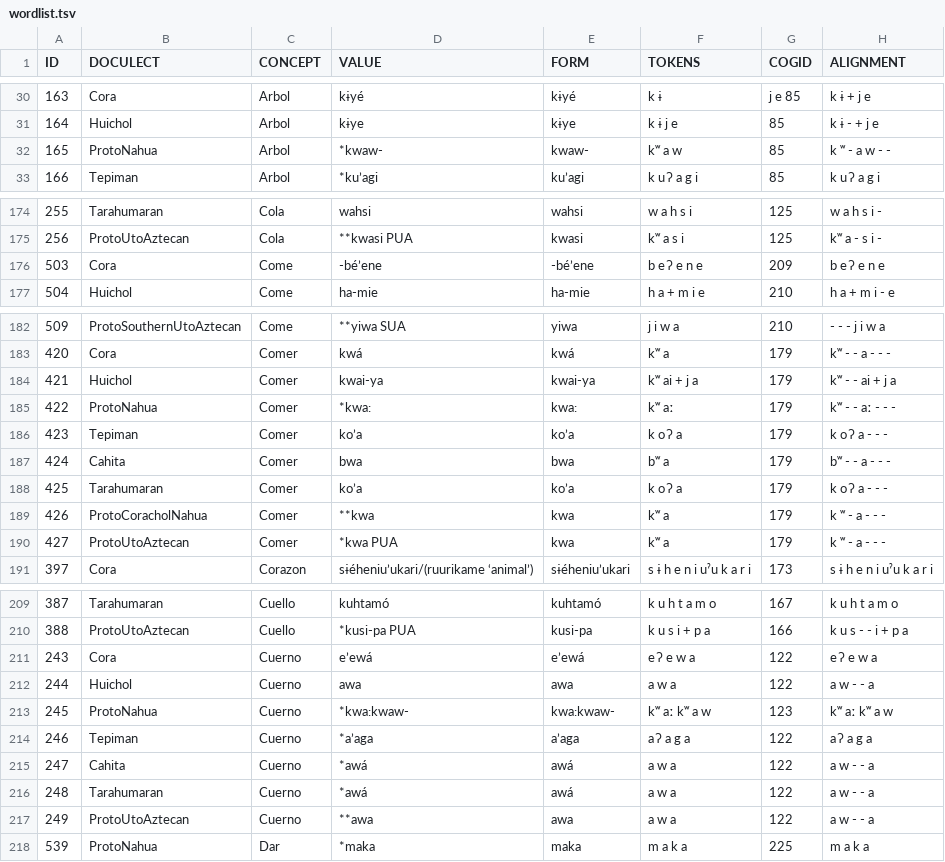
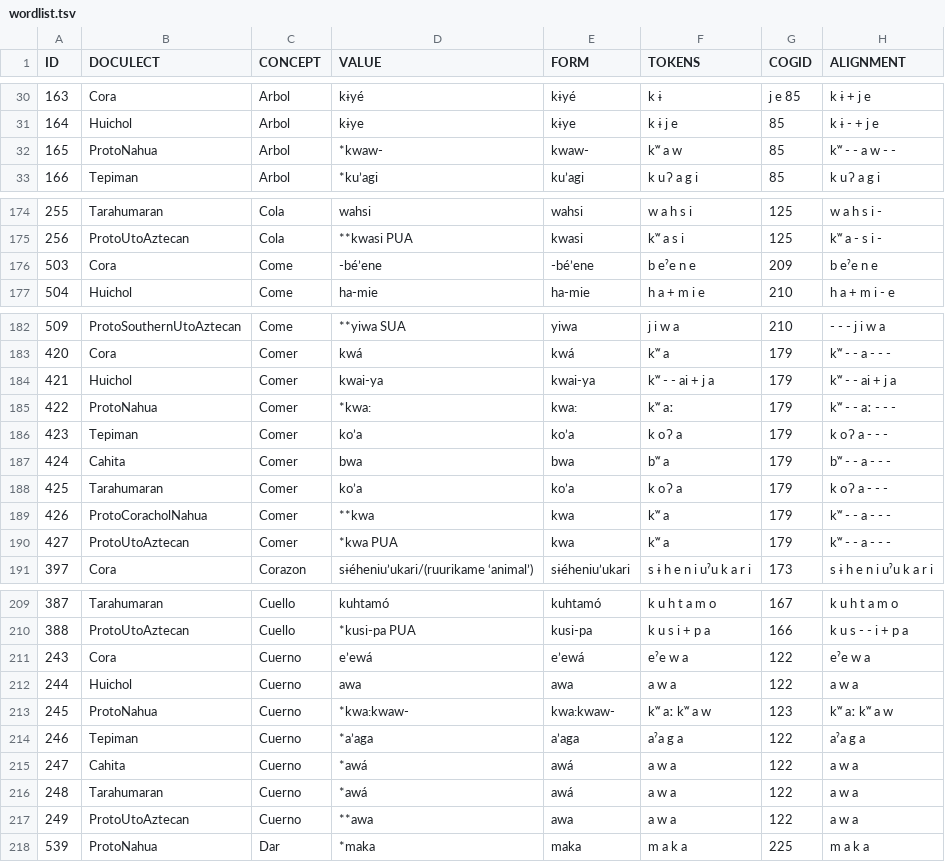
Before and after one commit to lexibank/pharaocoracholaztecan, a TSV file: examples/wordlist.tsv, drawn as a sheet; only a part is shown, gaps mark what is left out; the diff covers the shown part only.

Commit message:
Update wordlist.tsv

```diff
--- a/examples/wordlist.tsv
+++ b/examples/wordlist.tsv
@@ -31,3 +31,3 @@ ID	DOCULECT	CONCEPT	VALUE	FORM	TOKENS	COGID	ALIGNMENT
 164	Huichol	Arbol	kɨye	kɨye	k ɨ j e	85	k ɨ - + j e
-165	ProtoNahua	Arbol	*kwaw-	kwaw-	kʷ a w	85	k ʷ - a w - -
+165	ProtoNahua	Arbol	*kwaw-	kwaw-	kʷ a w	85	kʷ - - a w - -
 166	Tepiman	Arbol	*ku’agi	ku’agi	k u ʔ a g i	85	k u ʔ a g i
@@ -175,3 +175,3 @@ ID	DOCULECT	CONCEPT	VALUE	FORM	TOKENS	COGID	ALIGNMENT
 256	ProtoUtoAztecan	Cola	**kwasi PUA	kwasi	kʷ a s i	125	kʷ a - s i -
-503	Cora	Come	-bé’ene	-bé’ene	b e ʔ e n e	209	b e ʔ e n e
+503	Cora	Come	-bé’ene	-bé’ene	b eˀe n e	209	b eˀe n e
 504	Huichol	Come	ha-mie	ha-mie	h a + m i e	210	h a + m i - e
@@ -183,3 +183,3 @@ ID	DOCULECT	CONCEPT	VALUE	FORM	TOKENS	COGID	ALIGNMENT
 420	Cora	Comer	kwá	kwá	kʷ a	179	kʷ - - a - - -
-421	Huichol	Comer	kwai-ya	kwai-ya	kʷ ai + j a	179	kʷ - - ai + j a
+421	Huichol	Comer	kwai-ya	kwai-ya	kʷ - - ai + j a	179	kʷ - - ai + j a
 422	ProtoNahua	Comer	*kwa:	kwa:	kʷ aː	179	kʷ - - aː - - -
@@ -188,4 +188,4 @@ ID	DOCULECT	CONCEPT	VALUE	FORM	TOKENS	COGID	ALIGNMENT
 425	Tarahumaran	Comer	ko’a	ko’a	k o ʔ a	179	k o ʔ a - - -
-426	ProtoCoracholNahua	Comer	**kwa	kwa	kʷ a	179	k ʷ - a - - -
-427	ProtoUtoAztecan	Comer	*kwa PUA	kwa	kʷ a	179	k ʷ - a - - -
+426	ProtoCoracholNahua	Comer	**kwa	kwa	kʷ a	179	kʷ - - a - - -
+427	ProtoUtoAztecan	Comer	*kwa PUA	kwa	kʷ a	179	kʷ - - a - - -
 397	Cora	Corazon	sɨéheniu’ukari/(ruurikame ‘animal’)	sɨéheniu’ukari	s ɨ h e n i uˀu k a r i	173	s ɨ h e n i uˀu k a r i
@@ -210,9 +210,9 @@ ID	DOCULECT	CONCEPT	VALUE	FORM	TOKENS	COGID	ALIGNMENT
 388	ProtoUtoAztecan	Cuello	*kusi-pa PUA	kusi-pa	k u s i + p a	166	k u s - - i + p a
-243	Cora	Cuerno	e’ewá	e’ewá	e ʔ e w a	122	e ʔ e w a
-244	Huichol	Cuerno	awa	awa	a w a	122	a w - - a
+243	Cora	Cuerno	e’ewá	e’ewá	eˀe w a	122	eˀe w a
+244	Huichol	Cuerno	awa	awa	a w a	122	a w a
 245	ProtoNahua	Cuerno	*kwa:kwaw-	kwa:kwaw-	kʷ aː kʷ a w	123	kʷ aː kʷ a w
-246	Tepiman	Cuerno	*a’aga	a’aga	a ʔ a g a	122	a ʔ a g a
-247	Cahita	Cuerno	*awá	awá	a w a	122	a w - - a
-248	Tarahumaran	Cuerno	*awá	awá	a w a	122	a w - - a
-249	ProtoUtoAztecan	Cuerno	**awa	awa	a w a	122	a w - - a
+246	Tepiman	Cuerno	*a’aga	a’aga	aˀa g a	122	aˀa g a
+247	Cahita	Cuerno	*awá	awá	a w a	122	a w a
+248	Tarahumaran	Cuerno	*awá	awá	a w a	122	a w a
+249	ProtoUtoAztecan	Cuerno	**awa	awa	a w a	122	a w a
 539	ProtoNahua	Dar	*maka	maka	m a k a	225	m a k a
```
Also changed, not shown: 2 edited cells elsewhere in this file.
